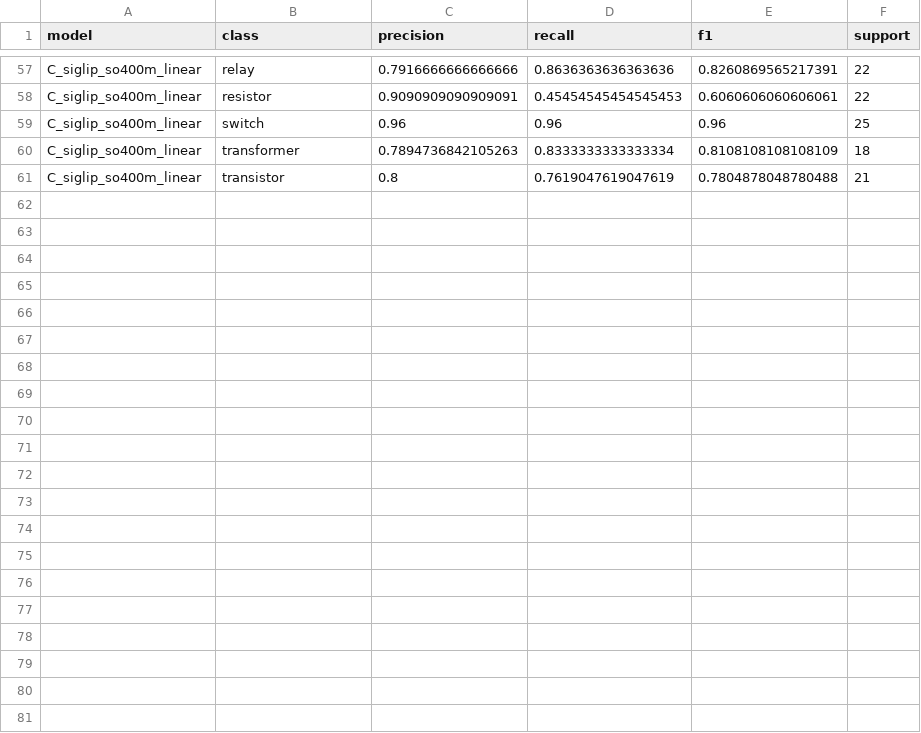
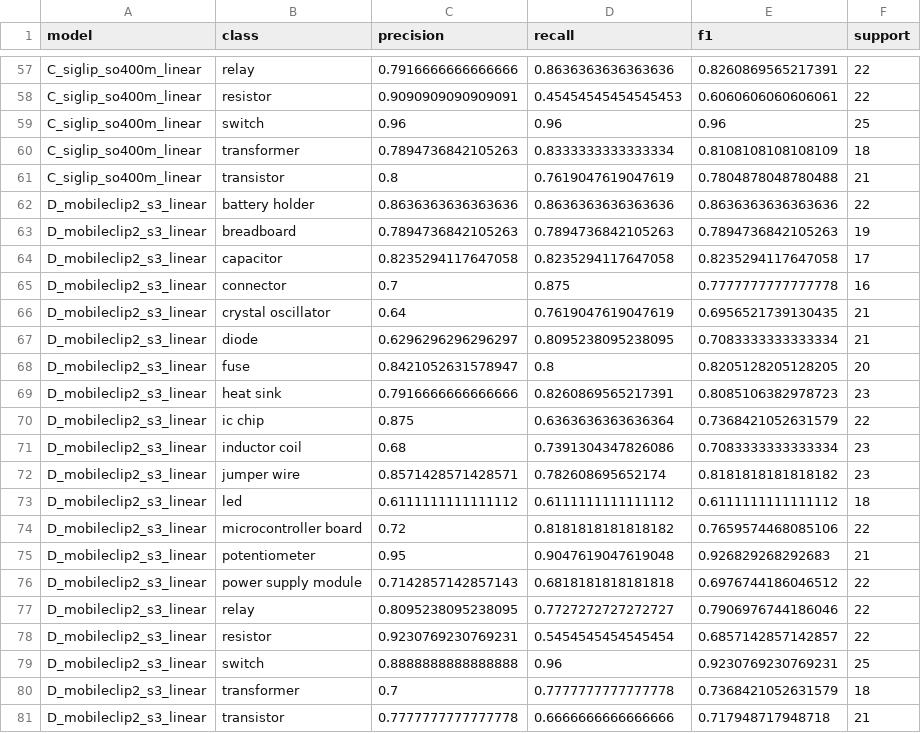
Before and after one commit to Vaperizer2/626-Project, a CSV file: results/itri626/per_class.csv, drawn as a sheet; only a part is shown, gaps mark what is left out.

```diff
--- a/results/itri626/per_class.csv
+++ b/results/itri626/per_class.csv
@@ -61 +61,21 @@ C_siglip_so400m_linear,transformer,0.7894736842105263,0.8333333333333334,0.81081
 C_siglip_so400m_linear,transistor,0.8,0.7619047619047619,0.7804878048780488,21
+D_mobileclip2_s3_linear,battery holder,0.8636363636363636,0.8636363636363636,0.8636363636363636,22
+D_mobileclip2_s3_linear,breadboard,0.7894736842105263,0.7894736842105263,0.7894736842105263,19
+D_mobileclip2_s3_linear,capacitor,0.8235294117647058,0.8235294117647058,0.8235294117647058,17
+D_mobileclip2_s3_linear,connector,0.7,0.875,0.7777777777777778,16
+D_mobileclip2_s3_linear,crystal oscillator,0.64,0.7619047619047619,0.6956521739130435,21
+D_mobileclip2_s3_linear,diode,0.6296296296296297,0.8095238095238095,0.7083333333333334,21
+D_mobileclip2_s3_linear,fuse,0.8421052631578947,0.8,0.8205128205128205,20
+D_mobileclip2_s3_linear,heat sink,0.7916666666666666,0.8260869565217391,0.8085106382978723,23
+D_mobileclip2_s3_linear,ic chip,0.875,0.6363636363636364,0.7368421052631579,22
+D_mobileclip2_s3_linear,inductor coil,0.68,0.7391304347826086,0.7083333333333334,23
+D_mobileclip2_s3_linear,jumper wire,0.8571428571428571,0.782608695652174,0.8181818181818182,23
+D_mobileclip2_s3_linear,led,0.6111111111111112,0.6111111111111112,0.6111111111111112,18
+D_mobileclip2_s3_linear,microcontroller board,0.72,0.8181818181818182,0.7659574468085106,22
+D_mobileclip2_s3_linear,potentiometer,0.95,0.9047619047619048,0.926829268292683,21
+D_mobileclip2_s3_linear,power supply module,0.7142857142857143,0.6818181818181818,0.6976744186046512,22
+D_mobileclip2_s3_linear,relay,0.8095238095238095,0.7727272727272727,0.7906976744186046,22
+D_mobileclip2_s3_linear,resistor,0.9230769230769231,0.5454545454545454,0.6857142857142857,22
+D_mobileclip2_s3_linear,switch,0.8888888888888888,0.96,0.9230769230769231,25
+D_mobileclip2_s3_linear,transformer,0.7,0.7777777777777778,0.7368421052631579,18
+D_mobileclip2_s3_linear,transistor,0.7777777777777778,0.6666666666666666,0.717948717948718,21
```
Also changed, not shown: results/itri626/efficiency.csv, results/itri626/hyperparameters.csv, 10 other files.
